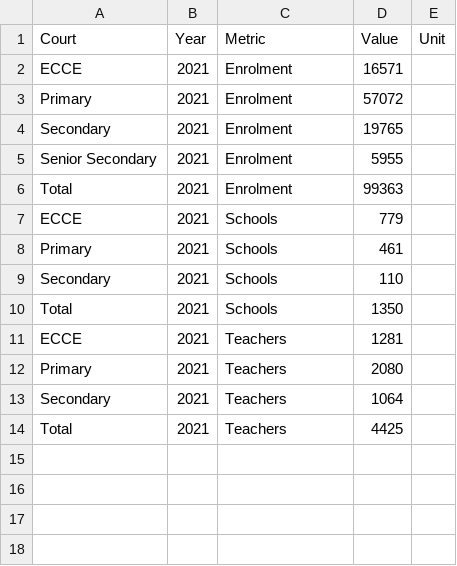
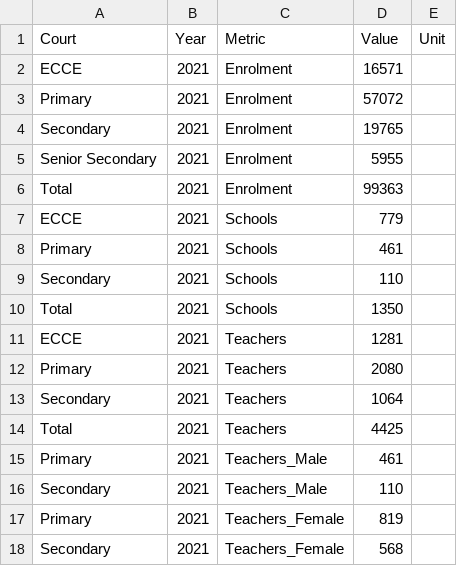
Before and after one commit to VBoS-Social-Section/education-dashboard, a CSV file: public/data/2021.csv, drawn as a sheet.

```diff
--- a/public/data/2021.csv
+++ b/public/data/2021.csv
@@ -14 +14,5 @@ Secondary,2021,Teachers,1064,
 Total,2021,Teachers,4425,
+Primary,2021,Teachers_Male,461,
+Secondary,2021,Teachers_Male,110,
+Primary,2021,Teachers_Female,819,
+Secondary,2021,Teachers_Female,568,
```
Also changed, not shown: data/education_metrics.csv, data/education_metrics_compat.csv, 8 other files.
